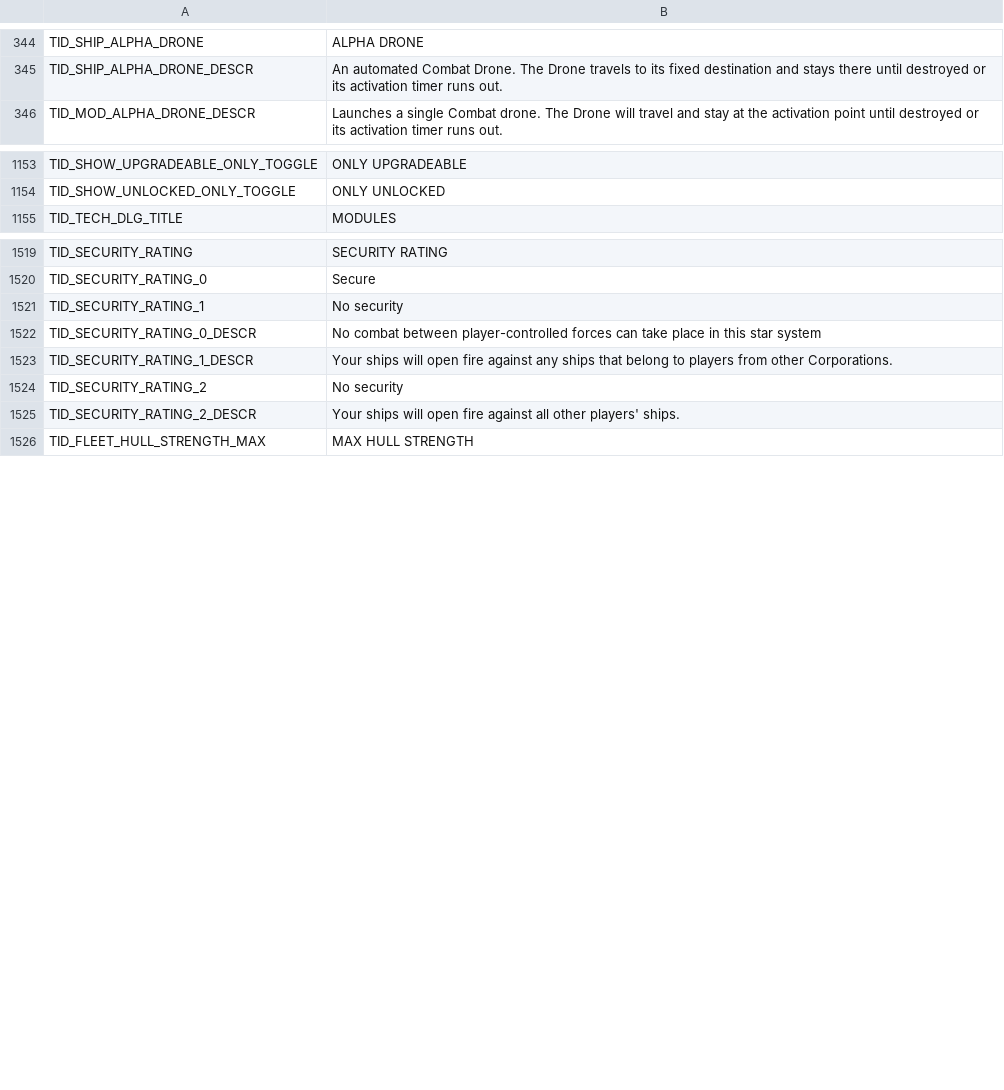
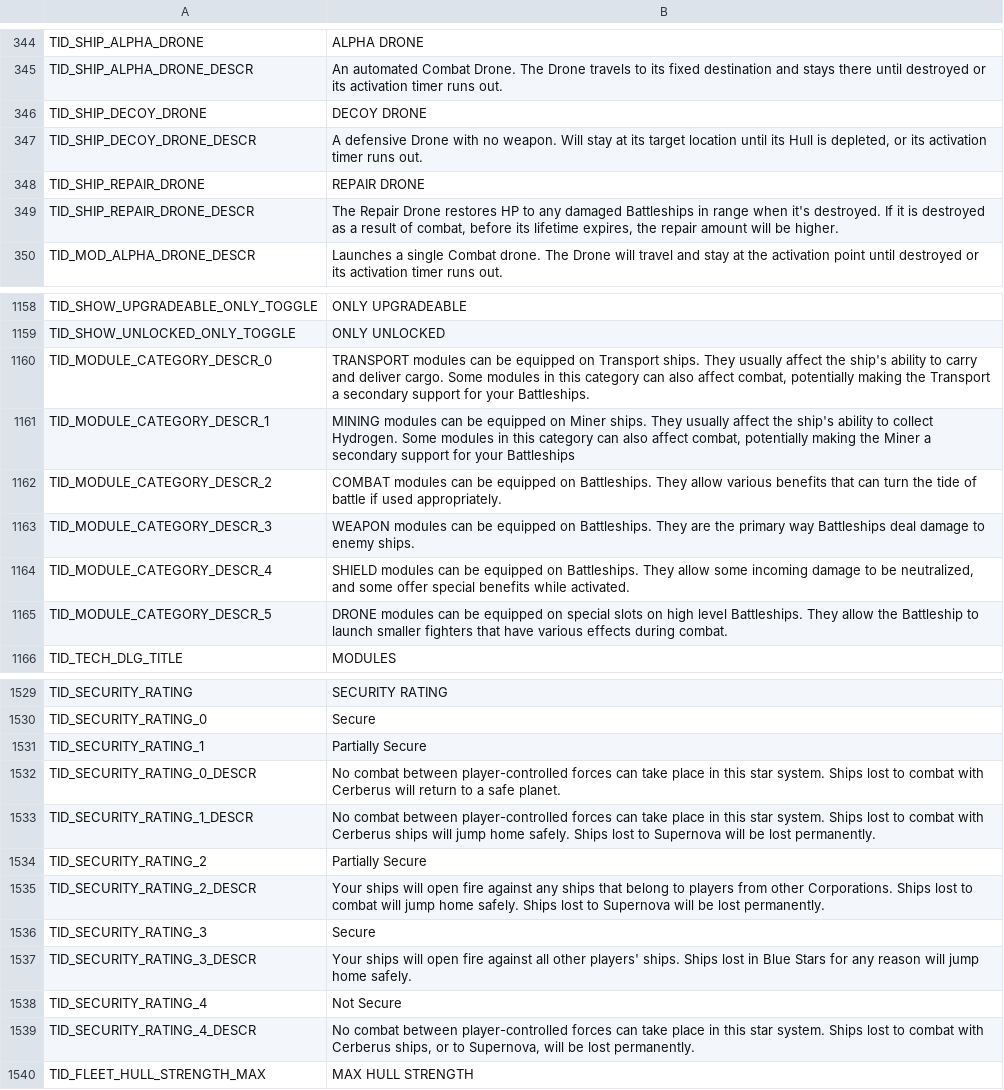
Before and after one commit to userXinos/HadesSpace, a CSV file: parser/raw/Nebula/loc_strings/loc_strings_en.csv, drawn as a sheet; only a part is shown, gaps mark what is left out; the diff covers the shown part only.

```diff
--- a/parser/raw/Nebula/loc_strings/loc_strings_en.csv
+++ b/parser/raw/Nebula/loc_strings/loc_strings_en.csv
@@ -345,2 +345,6 @@
 "TID_SHIP_ALPHA_DRONE_DESCR","An automated Combat Drone. The Drone travels to its fixed destination and stays there until destroyed or its activation timer runs out."
+"TID_SHIP_DECOY_DRONE","DECOY DRONE"
+"TID_SHIP_DECOY_DRONE_DESCR","A defensive Drone with no weapon. Will stay at its target location until its Hull is depleted, or its activation timer runs out."
+"TID_SHIP_REPAIR_DRONE","REPAIR DRONE"
+"TID_SHIP_REPAIR_DRONE_DESCR","The Repair Drone restores HP to any damaged Battleships in range when it's destroyed. If it is destroyed as a result of combat, before its lifetime expires, the repair amount will be higher."
 "TID_MOD_ALPHA_DRONE_DESCR","Launches a single Combat drone. The Drone will travel and stay at the activation point until destroyed or its activation timer runs out."
@@ -1154,2 +1159,8 @@
 "TID_SHOW_UNLOCKED_ONLY_TOGGLE","ONLY UNLOCKED"
+"TID_MODULE_CATEGORY_DESCR_0","TRANSPORT modules can be equipped on Transport ships. They usually affect the ship's ability to carry and deliver cargo. Some modules in this category can also affect combat, potentially making the Transport a secondary support for your Battleships."
+"TID_MODULE_CATEGORY_DESCR_1","MINING modules can be equipped on Miner ships. They usually affect the ship's ability to collect Hydrogen. Some modules in this category can also affect combat, potentially making the Miner a secondary support for your Battleships"
+"TID_MODULE_CATEGORY_DESCR_2","COMBAT modules can be equipped on Battleships. They allow various benefits that can turn the tide of battle if used appropriately."
+"TID_MODULE_CATEGORY_DESCR_3","WEAPON modules can be equipped on Battleships. They are the primary way Battleships deal damage to enemy ships."
+"TID_MODULE_CATEGORY_DESCR_4","SHIELD modules can be equipped on Battleships. They allow some incoming damage to be neutralized, and some offer special benefits while activated."
+"TID_MODULE_CATEGORY_DESCR_5","DRONE modules can be equipped on special slots on high level Battleships. They allow the Battleship to launch smaller fighters that have various effects during combat."
 "TID_TECH_DLG_TITLE","MODULES"
@@ -1520,7 +1530,11 @@
 "TID_SECURITY_RATING_0","Secure"
-"TID_SECURITY_RATING_1","No security"
-"TID_SECURITY_RATING_0_DESCR","No combat between player-controlled forces can take place in this star system"
-"TID_SECURITY_RATING_1_DESCR","Your ships will open fire against any ships that belong to players from other Corporations."
-"TID_SECURITY_RATING_2","No security"
-"TID_SECURITY_RATING_2_DESCR","Your ships will open fire against all other players' ships."
+"TID_SECURITY_RATING_1","Partially Secure"
+"TID_SECURITY_RATING_0_DESCR","No combat between player-controlled forces can take place in this star system. Ships lost to combat with Cerberus will return to a safe planet."
+"TID_SECURITY_RATING_1_DESCR","No combat between player-controlled forces can take place in this star system. Ships lost to combat with Cerberus ships will jump home safely. Ships lost to Supernova will be lost permanently."
+"TID_SECURITY_RATING_2","Partially Secure"
+"TID_SECURITY_RATING_2_DESCR","Your ships will open fire against any ships that belong to players from other Corporations. Ships lost to combat will jump home safely. Ships lost to Supernova will be lost permanently."
+"TID_SECURITY_RATING_3","Secure"
+"TID_SECURITY_RATING_3_DESCR","Your ships will open fire against all other players' ships. Ships lost in Blue Stars for any reason will jump home safely."
+"TID_SECURITY_RATING_4","Not Secure"
+"TID_SECURITY_RATING_4_DESCR","No combat between player-controlled forces can take place in this star system. Ships lost to combat with Cerberus ships, or to Supernova, will be lost permanently."
 "TID_FLEET_HULL_STRENGTH_MAX","MAX HULL STRENGTH"
```
Also changed, not shown: 25 added rows, 25 removed rows and 17 edited cells elsewhere in this file, parser/raw/Nebula/capital_ships.csv, parser/raw/Nebula/loc_strings/loc_strings_jp.csv, 46 other files.
